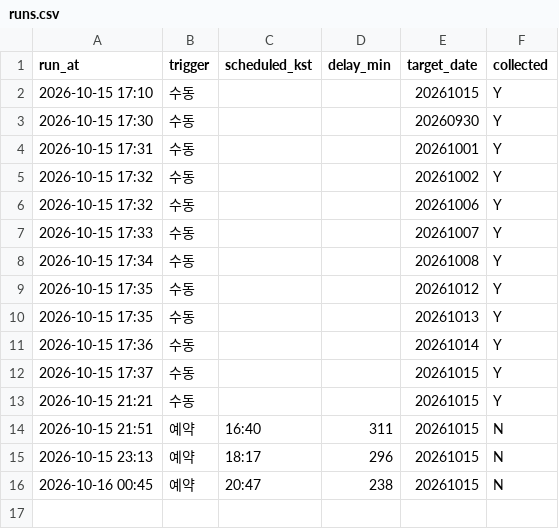
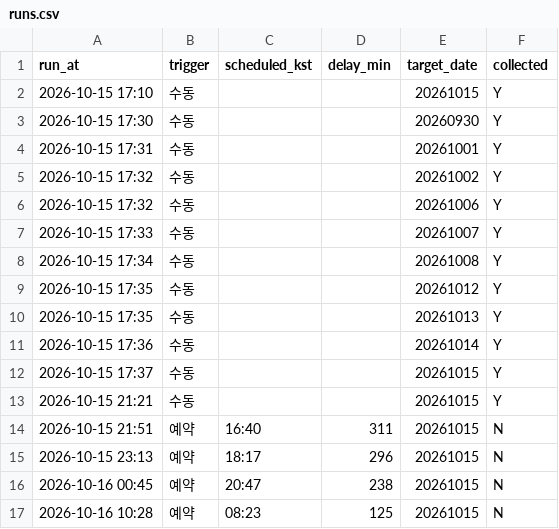
Before and after one commit to themoka7/myMoney, a CSV file: data/runs.csv, drawn as a sheet; the diff names each change by its address in the sheet, - before the commit and + after, or states it on an @@ line.

```diff
--- a/data/runs.csv
+++ b/data/runs.csv
+row 17: 2026-10-16 10:28 | 예약 | 08:23 | 125 | 20261015 | N
```
Also changed, not shown: 1 other file.
